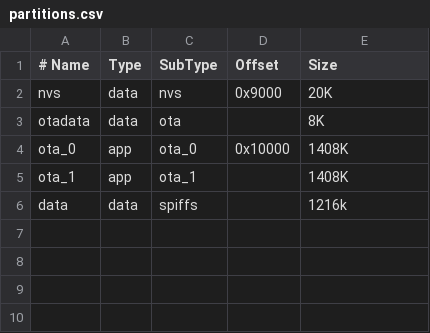
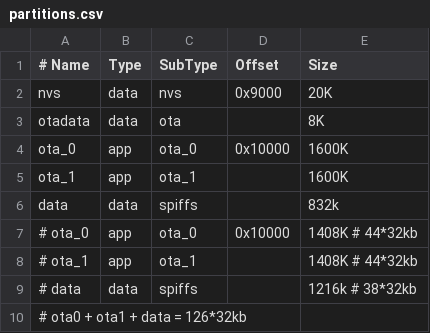
Before and after one commit to flyinggorilla/esp32gong, a CSV file: partitions.csv, drawn as a sheet.

```diff
--- a/partitions.csv
+++ b/partitions.csv
@@ -3,4 +3,8 @@ nvs,      data, nvs,     0x9000,    20K
 otadata,  data, ota,           ,     8K
-ota_0,    app,  ota_0,  0x10000,  1408K
-ota_1,    app,  ota_1,         ,  1408K
-data, 	  data, spiffs,        ,  1216k
+ota_0,    app,  ota_0,  0x10000,  1600K
+ota_1,    app,  ota_1,         ,  1600K
+data, 	  data, spiffs,        ,  832k
+# ota_0,    app,  ota_0,  0x10000,  1408K   # 44*32kb
+# ota_1,    app,  ota_1,         ,  1408K   # 44*32kb
+# data, 	  data, spiffs,        ,  1216k # 38*32kb
+# ota0 + ota1 + data = 126*32kb
```
Also changed, not shown: 5 other files.
